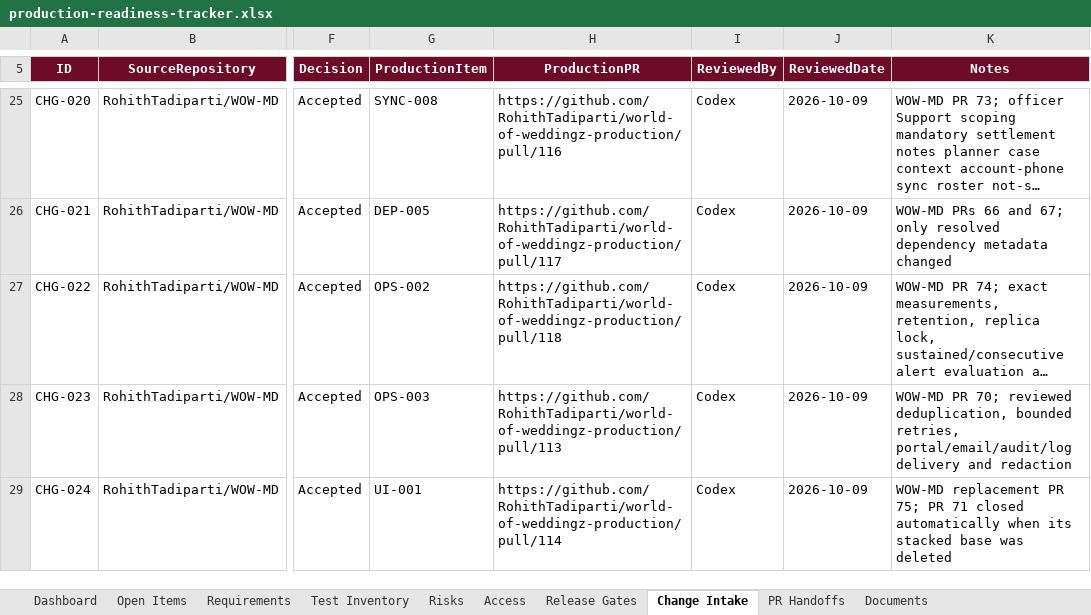
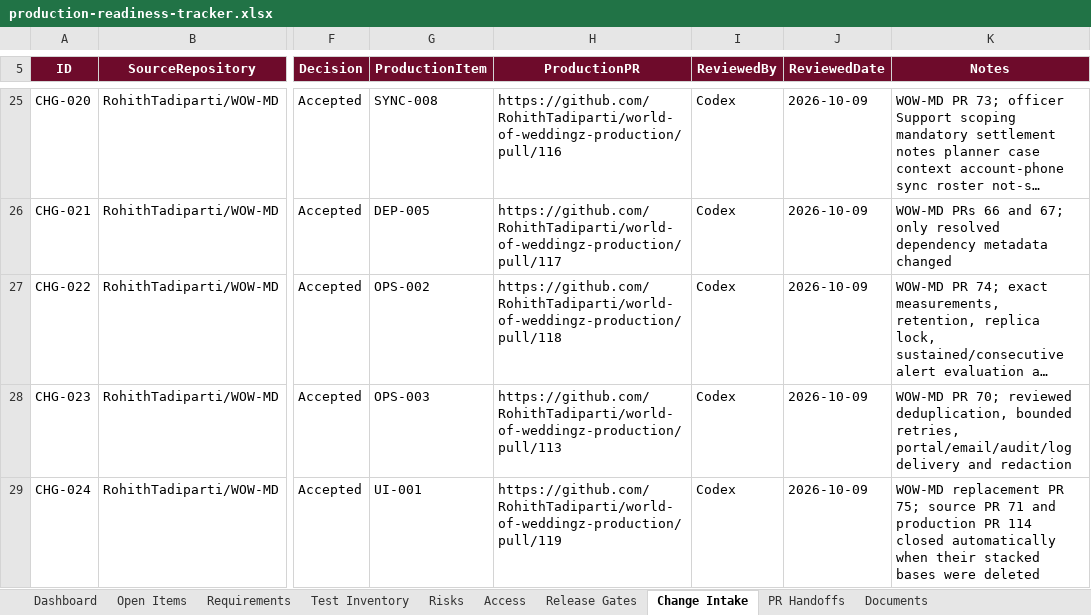
Before and after one commit to RohithTadiparti/world-of-weddingz-production, an Excel workbook: docs/tracking/production-readiness-tracker.xlsx, sheet Change Intake, drawn as a sheet; only a part is shown, gaps mark what is left out; long unchanged cells end in …; values as stored, in another font and other column widths than the file's, no borders; table styles not drawn; the diff names each change by its address in the sheet, - before the commit and + after, or states it on an @@ line.

```diff
--- a/docs/tracking/production-readiness-tracker.xlsx (sheet Change Intake)
+++ b/docs/tracking/production-readiness-tracker.xlsx (sheet Change Intake)
-H29 (ProductionPR): https://github.com/RohithTadiparti/world-of-weddingz-production/pull/114
+H29 (ProductionPR): https://github.com/RohithTadiparti/world-of-weddingz-production/pull/119
-K29 (Notes): …PR 75; PR 71 closed automatically when its stacked base was deleted
+K29 (Notes): …PR 75; source PR 71 and production PR 114 closed automatically when their stacked bases were deleted
```
Also changed, not shown: sheet PR Handoffs, sheet Open Items, charts or pictures, 3 other files.
